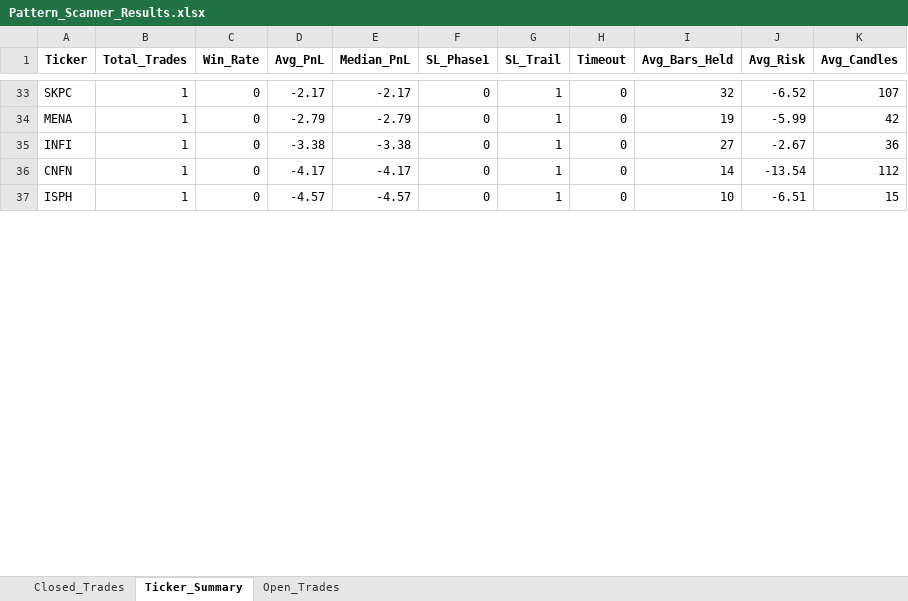
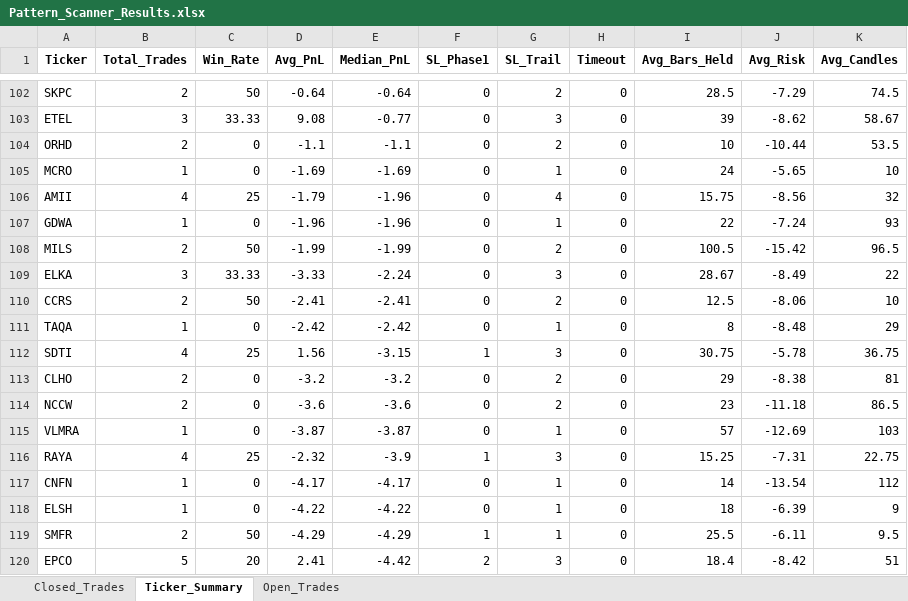
Before and after one commit to vancedmazen-art/stock_dashboard, an Excel workbook: Pattern_Scanner_Results.xlsx, sheet Ticker_Summary, drawn as a sheet; only a part is shown, gaps mark what is left out; the shorter side is filled out with more unchanged rows; values as stored, in another font and other column widths than the file's, no borders; removed rows and columns are numbered as before the commit, all else as after; the diff covers the shown part only; the diff names each change by its address in the sheet, - before the commit and + after, or states it on an @@ line.

```diff
--- a/Pattern_Scanner_Results.xlsx (sheet Ticker_Summary)
+++ b/Pattern_Scanner_Results.xlsx (sheet Ticker_Summary)
-B102 (Total_Trades): 1
+B102 (Total_Trades): 2
-C102 (Win_Rate): 0
+C102 (Win_Rate): 50
-D102 (Avg_PnL): -2.17
+D102 (Avg_PnL): -0.64
-E102 (Median_PnL): -2.17
+E102 (Median_PnL): -0.64
-G102 (SL_Trail): 1
+G102 (SL_Trail): 2
-I102 (Avg_Bars_Held): 32
+I102 (Avg_Bars_Held): 28.5
-J102 (Avg_Risk): -6.52
+J102 (Avg_Risk): -7.29
-K102 (Avg_Candles): 107
+K102 (Avg_Candles): 74.5
-row 34: MENA | 1 | 0 | -2.79 | -2.79 | 0 | 1 | 0 | 19 | -5.99 | 42
-row 35: INFI | 1 | 0 | -3.38 | -3.38 | 0 | 1 | 0 | 27 | -2.67 | 36
+row 103: ETEL | 3 | 33.33 | 9.08 | -0.77 | 0 | 3 | 0 | 39 | -8.62 | 58.67
+row 104: ORHD | 2 | 0 | -1.1 | -1.1 | 0 | 2 | 0 | 10 | -10.44 | 53.5
+row 105: MCRO | 1 | 0 | -1.69 | -1.69 | 0 | 1 | 0 | 24 | -5.65 | 10
+row 106: AMII | 4 | 25 | -1.79 | -1.96 | 0 | 4 | 0 | 15.75 | -8.56 | 32
+row 107: GDWA | 1 | 0 | -1.96 | -1.96 | 0 | 1 | 0 | 22 | -7.24 | 93
+row 108: MILS | 2 | 50 | -1.99 | -1.99 | 0 | 2 | 0 | 100.5 | -15.42 | 96.5
+row 109: ELKA | 3 | 33.33 | -3.33 | -2.24 | 0 | 3 | 0 | 28.67 | -8.49 | 22
+row 110: CCRS | 2 | 50 | -2.41 | -2.41 | 0 | 2 | 0 | 12.5 | -8.06 | 10
+row 111: TAQA | 1 | 0 | -2.42 | -2.42 | 0 | 1 | 0 | 8 | -8.48 | 29
+row 112: SDTI | 4 | 25 | 1.56 | -3.15 | 1 | 3 | 0 | 30.75 | -5.78 | 36.75
+row 113: CLHO | 2 | 0 | -3.2 | -3.2 | 0 | 2 | 0 | 29 | -8.38 | 81
+row 114: NCCW | 2 | 0 | -3.6 | -3.6 | 0 | 2 | 0 | 23 | -11.18 | 86.5
+row 115: VLMRA | 1 | 0 | -3.87 | -3.87 | 0 | 1 | 0 | 57 | -12.69 | 103
+row 116: RAYA | 4 | 25 | -2.32 | -3.9 | 1 | 3 | 0 | 15.25 | -7.31 | 22.75
+row 118: ELSH | 1 | 0 | -4.22 | -4.22 | 0 | 1 | 0 | 18 | -6.39 | 9
+row 119: SMFR | 2 | 50 | -4.29 | -4.29 | 1 | 1 | 0 | 25.5 | -6.11 | 9.5
+row 120: EPCO | 5 | 20 | 2.41 | -4.42 | 2 | 3 | 0 | 18.4 | -8.42 | 51
```
Also changed, not shown: 111 added rows, 21 removed rows and 74 edited cells elsewhere in this sheet, sheet Closed_Trades, sheet Open_Trades.
